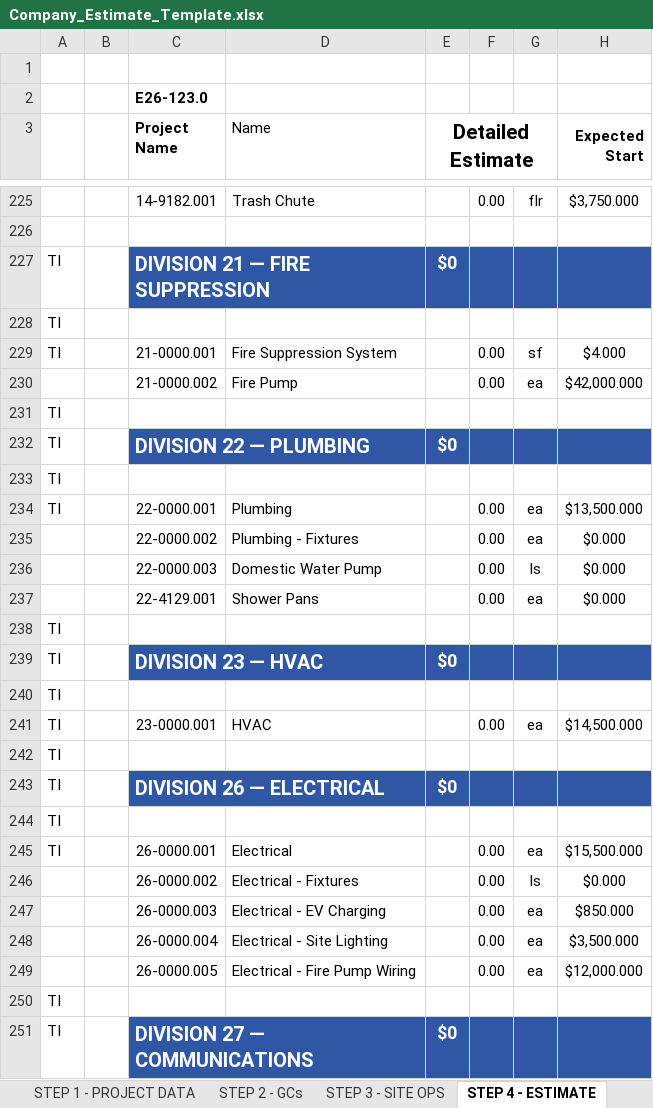
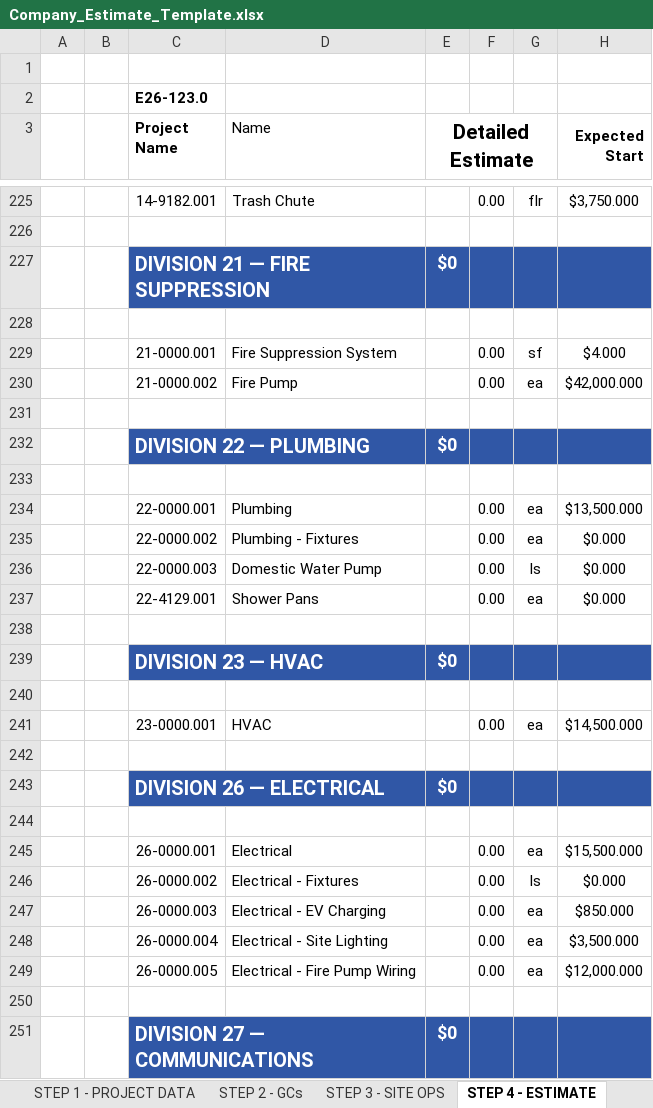
Before and after one commit to benju66/takeoff-bridge, an Excel workbook: public/templates/Company_Estimate_Template.xlsx, sheet STEP 4 - ESTIMATE, drawn as a sheet; only a part is shown, gaps mark what is left out; values as stored, in another font and other column widths than the file's, no borders; conditional formats not drawn; the diff covers the shown part only; the diff names each change by its address in the sheet, - before the commit and + after, or states it on an @@ line.

Commit message:
feat: update estimate persistence, calculations, and exports to support new contingency and insurance rates

```diff
--- a/public/templates/Company_Estimate_Template.xlsx (sheet STEP 4 - ESTIMATE)
+++ b/public/templates/Company_Estimate_Template.xlsx (sheet STEP 4 - ESTIMATE)
-A227:A229: TI
+A227:A229: (empty)
-A231:A234: TI
+A231:A234: (empty)
-A238:A245: TI
+A238:A245: (empty)
-A250:A251: TI
+A250:A251: (empty)
```
Also changed, not shown: 123 edited cells elsewhere in this sheet, sheet STEP 3 - SITE OPS, 20 other files.
